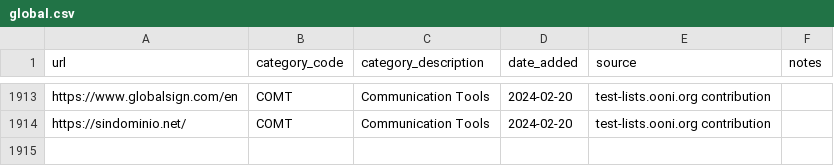
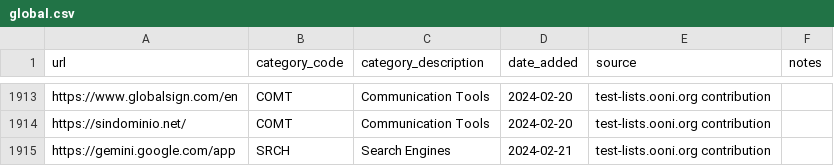
Before and after one commit to citizenlab/test-lists, a CSV file: lists/global.csv, drawn as a sheet; only a part is shown, gaps mark what is left out.

Commit message:
Added https://gemini.google.com/app to GLOBAL.csv

```diff
--- a/lists/global.csv
+++ b/lists/global.csv
@@ -1914 +1914,2 @@ https://www.globalsign.com/en,COMT,Communication Tools,2024-02-20,test-lists.oon
 https://sindominio.net/,COMT,Communication Tools,2024-02-20,test-lists.ooni.org contribution,
+https://gemini.google.com/app,SRCH,Search Engines,2024-02-21,test-lists.ooni.org contribution,
```
